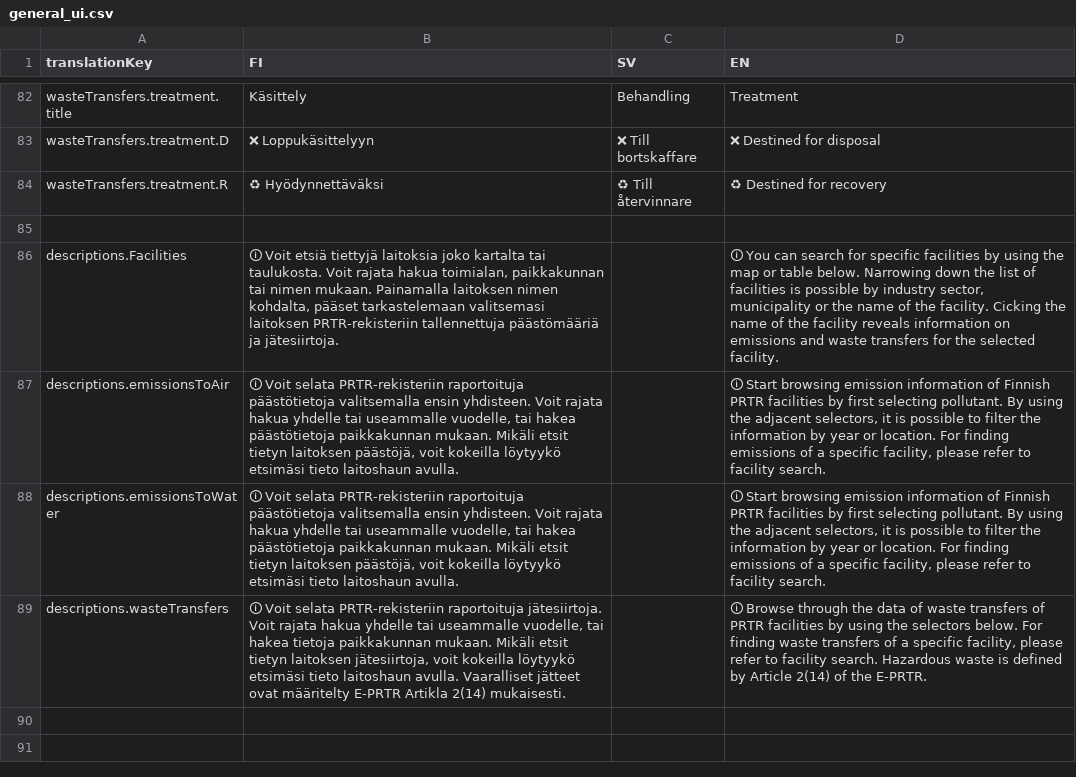
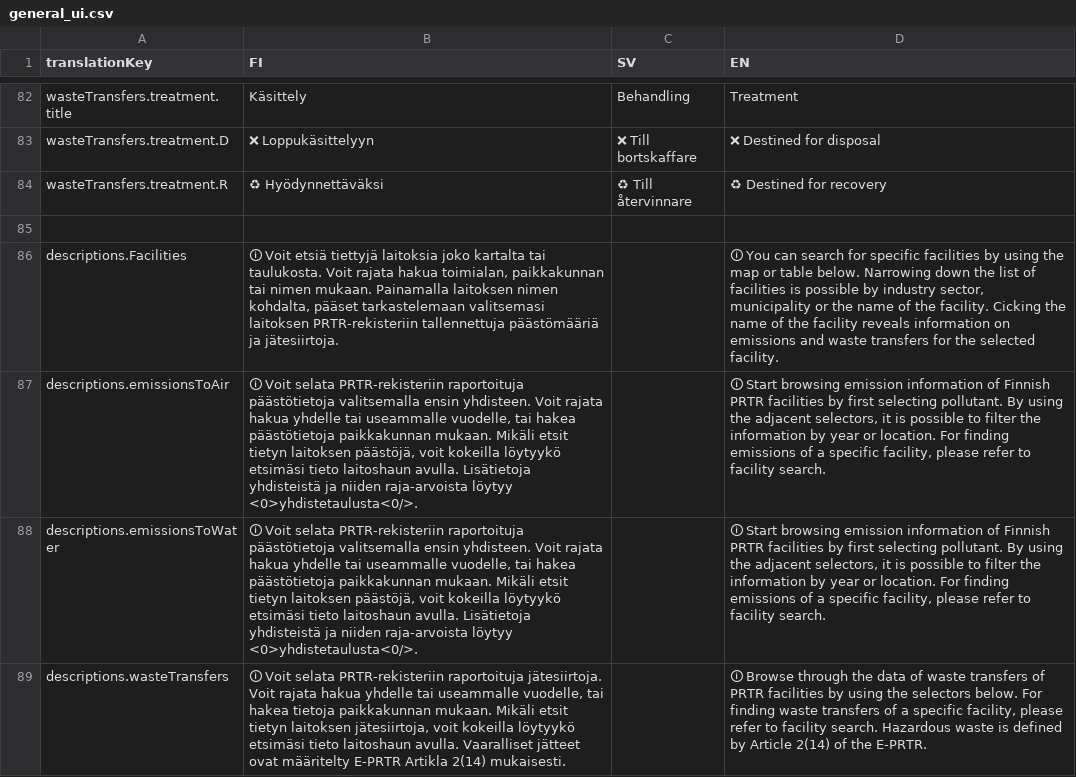
Before and after one commit to sykefi/PRTR, a CSV file: ui/translation_source/general_ui.csv, drawn as a sheet; only a part is shown, gaps mark what is left out; the diff names each change by its address in the sheet, - before the commit and + after, or states it on an @@ line.

Commit message:
Add pollutant info table from external source WIP

```diff
--- a/ui/translation_source/general_ui.csv
+++ b/ui/translation_source/general_ui.csv
-B87:B88 (FI): …laitoshaun avulla.
+B87:B88 (FI): …laitoshaun avulla. Lisätietoja yhdisteistä ja niiden raja-arvoista löytyy <0>yhdistetaulusta<0/>.
```
Also changed, not shown: 8 other files.
